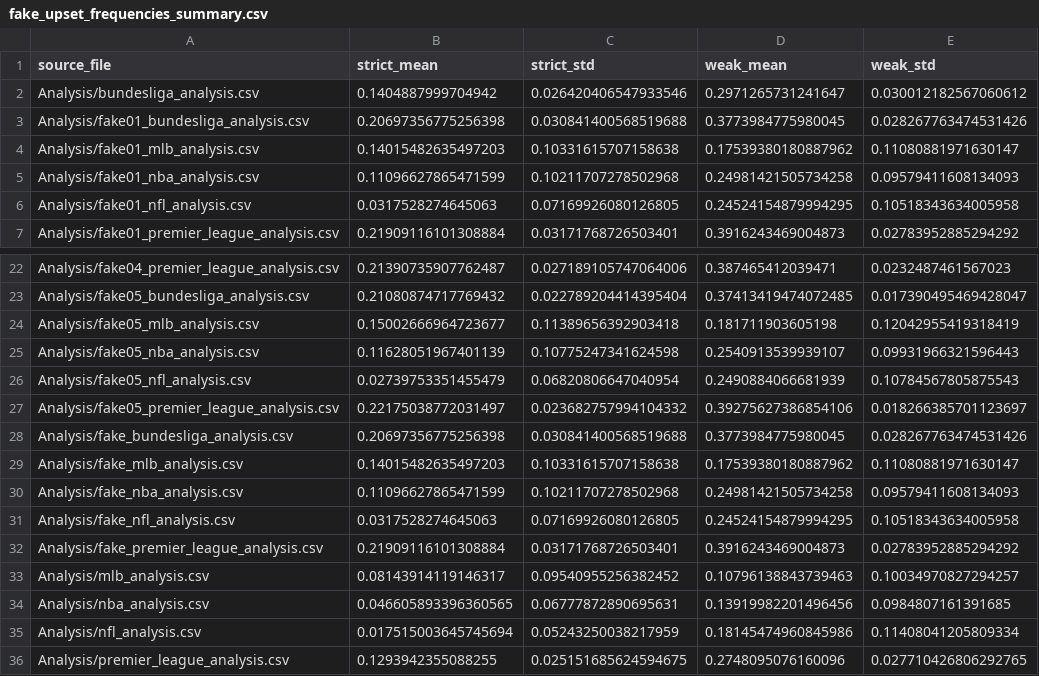
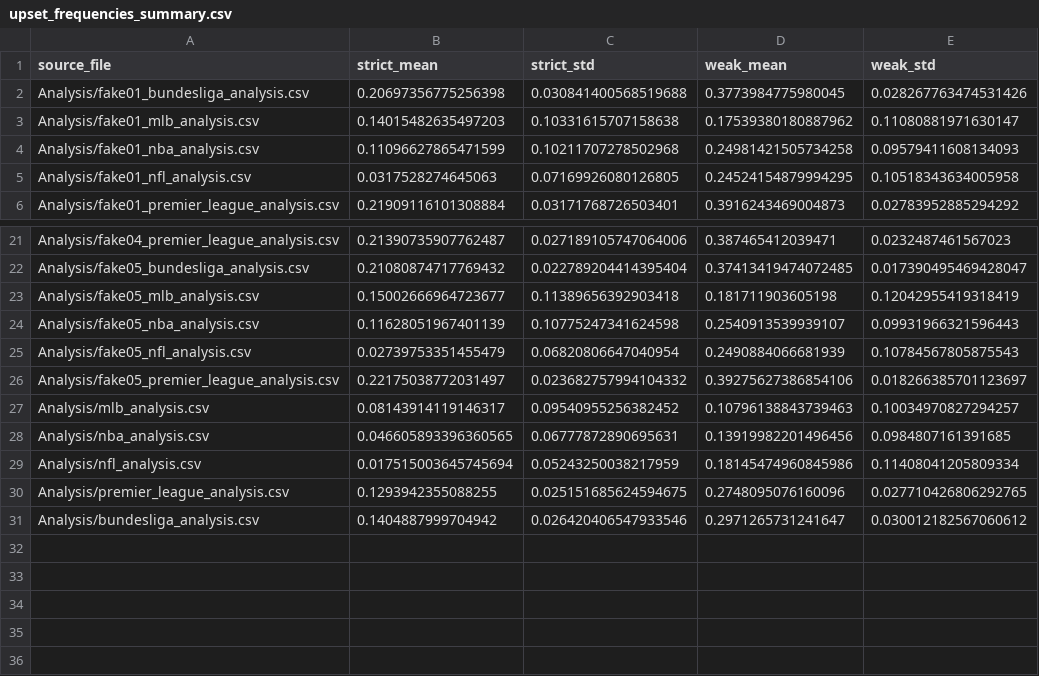
Before and after one commit to MDKattner/IML-Predictablity-In-Sports, a CSV file: Analysis/upset_frequencies_summary.csv (was Analysis/fake_upset_frequencies_summary.csv), drawn as a sheet; only a part is shown, gaps mark what is left out.

```diff
--- a/Analysis/fake_upset_frequencies_summary.csv
+++ b/Analysis/upset_frequencies_summary.csv
@@ -1,3 +1,2 @@
 source_file,strict_mean,strict_std,weak_mean,weak_std
-Analysis/bundesliga_analysis.csv,0.1404887999704942,0.026420406547933546,0.2971265731241647,0.030012182567060612
 Analysis/fake01_bundesliga_analysis.csv,0.20697356775256398,0.030841400568519688,0.3773984775980045,0.028267763474531426
@@ -27,7 +26,2 @@ Analysis/fake05_nfl_analysis.csv,0.02739753351455479,0.06820806647040954,0.24908
 Analysis/fake05_premier_league_analysis.csv,0.22175038772031497,0.023682757994104332,0.39275627386854106,0.018266385701123697
-Analysis/fake_bundesliga_analysis.csv,0.20697356775256398,0.030841400568519688,0.3773984775980045,0.028267763474531426
-Analysis/fake_mlb_analysis.csv,0.14015482635497203,0.10331615707158638,0.17539380180887962,0.11080881971630147
-Analysis/fake_nba_analysis.csv,0.11096627865471599,0.10211707278502968,0.24981421505734258,0.09579411608134093
-Analysis/fake_nfl_analysis.csv,0.0317528274645063,0.07169926080126805,0.24524154879994295,0.10518343634005958
-Analysis/fake_premier_league_analysis.csv,0.21909116101308884,0.03171768726503401,0.3916243469004873,0.02783952885294292
 Analysis/mlb_analysis.csv,0.08143914119146317,0.09540955256382452,0.10796138843739463,0.10034970827294257
@@ -36 +30,2 @@ Analysis/nfl_analysis.csv,0.017515003645745694,0.05243250038217959,0.18145474960
 Analysis/premier_league_analysis.csv,0.1293942355088255,0.025151685624594675,0.2748095076160096,0.027710426806292765
+Analysis/bundesliga_analysis.csv,0.1404887999704942,0.026420406547933546,0.2971265731241647,0.030012182567060612
```
Also changed, not shown: 5 other files.
